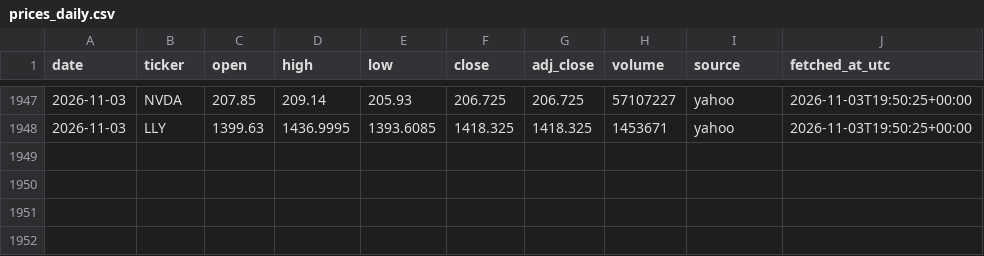
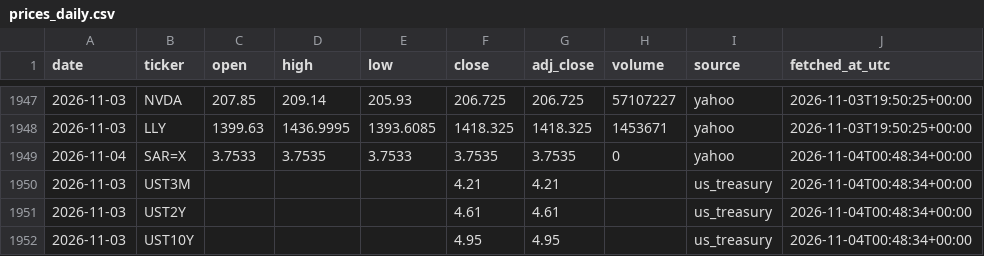
Before and after one commit to 88Fares/sentinel, a CSV file: data/prices_daily.csv, drawn as a sheet; only a part is shown, gaps mark what is left out; the diff names each change by its address in the sheet, - before the commit and + after, or states it on an @@ line.

```diff
--- a/data/prices_daily.csv
+++ b/data/prices_daily.csv
+row 1949: 2026-11-04 | SAR=X | 3.7533 | 3.7535 | 3.7533 | 3.7535 | 3.7535 | 0 | yahoo | 2026-11-04T00:48:34+00:00
+row 1950: 2026-11-03 | UST3M |  |  |  | 4.21 | 4.21 |  | us_treasury | 2026-11-04T00:48:34+00:00
+row 1951: 2026-11-03 | UST2Y |  |  |  | 4.61 | 4.61 |  | us_treasury | 2026-11-04T00:48:34+00:00
+row 1952: 2026-11-03 | UST10Y |  |  |  | 4.95 | 4.95 |  | us_treasury | 2026-11-04T00:48:34+00:00
```
Also changed, not shown: data/fetch_log.csv, 3 other files.
